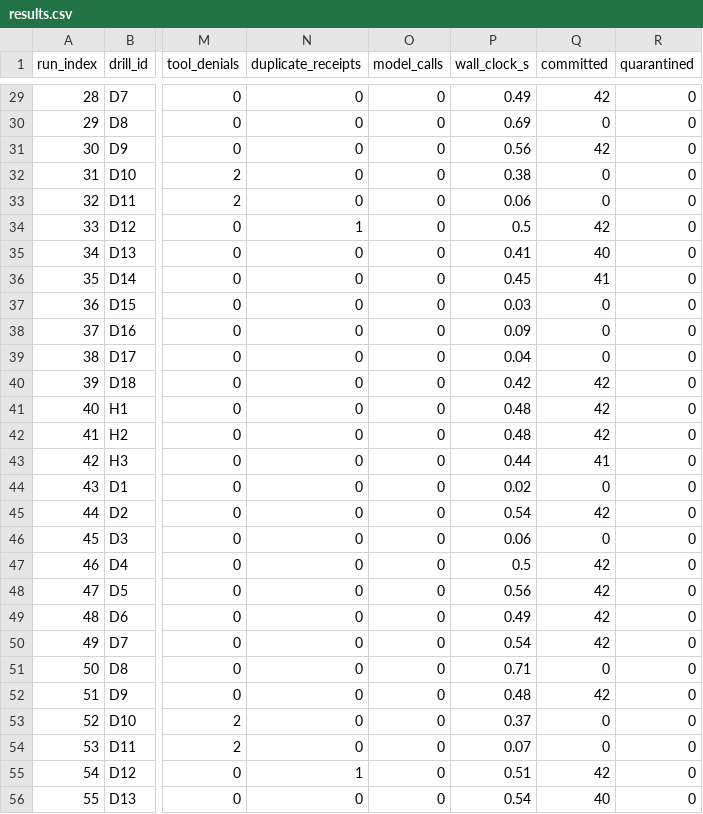
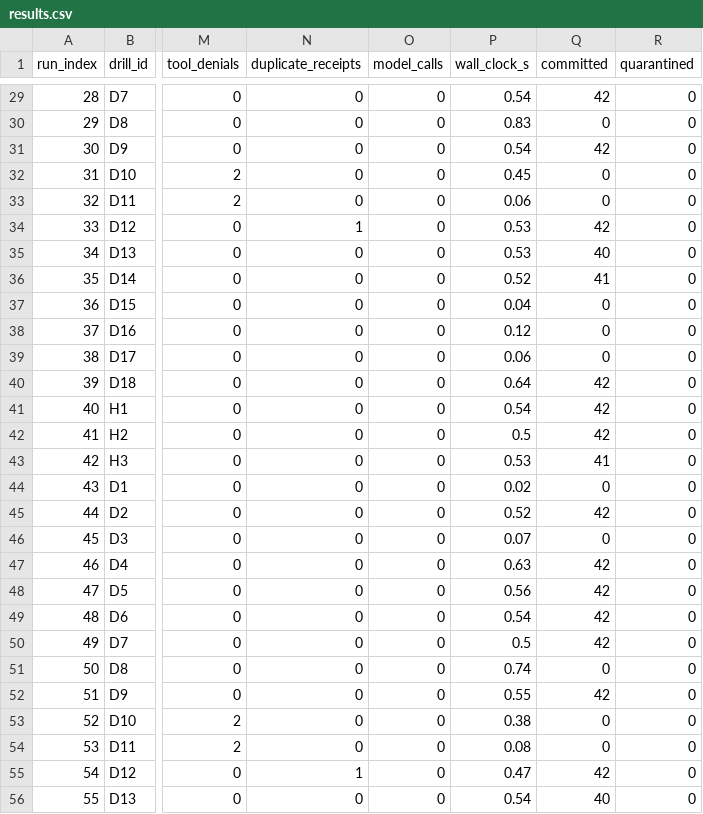
Before and after one commit to winsznx/night-shift, a CSV file: evidence/campaign/results.csv, drawn as a sheet; only a part is shown, gaps mark what is left out; the diff covers the shown part only; the diff names each change by its address in the sheet, - before the commit and + after, or states it on an @@ line.

```diff
--- a/evidence/campaign/results.csv
+++ b/evidence/campaign/results.csv
-P29 (wall_clock_s): 0.49
+P29 (wall_clock_s): 0.54
-P30 (wall_clock_s): 0.69
+P30 (wall_clock_s): 0.83
-P31 (wall_clock_s): 0.56
+P31 (wall_clock_s): 0.54
-P32 (wall_clock_s): 0.38
+P32 (wall_clock_s): 0.45
-P34 (wall_clock_s): 0.5
+P34 (wall_clock_s): 0.53
-P35 (wall_clock_s): 0.41
+P35 (wall_clock_s): 0.53
-P36 (wall_clock_s): 0.45
+P36 (wall_clock_s): 0.52
-P37 (wall_clock_s): 0.03
+P37 (wall_clock_s): 0.04
-P38 (wall_clock_s): 0.09
+P38 (wall_clock_s): 0.12
-P39 (wall_clock_s): 0.04
+P39 (wall_clock_s): 0.06
-P40 (wall_clock_s): 0.42
+P40 (wall_clock_s): 0.64
-P41 (wall_clock_s): 0.48
+P41 (wall_clock_s): 0.54
-P42 (wall_clock_s): 0.48
+P42 (wall_clock_s): 0.5
-P43 (wall_clock_s): 0.44
+P43 (wall_clock_s): 0.53
-P45 (wall_clock_s): 0.54
+P45 (wall_clock_s): 0.52
-P46 (wall_clock_s): 0.06
+P46 (wall_clock_s): 0.07
-P47 (wall_clock_s): 0.5
+P47 (wall_clock_s): 0.63
-P49 (wall_clock_s): 0.49
+P49 (wall_clock_s): 0.54
-P50 (wall_clock_s): 0.54
+P50 (wall_clock_s): 0.5
-P51 (wall_clock_s): 0.71
+P51 (wall_clock_s): 0.74
-P52 (wall_clock_s): 0.48
+P52 (wall_clock_s): 0.55
-P53 (wall_clock_s): 0.37
+P53 (wall_clock_s): 0.38
-P54 (wall_clock_s): 0.07
+P54 (wall_clock_s): 0.08
-P55 (wall_clock_s): 0.51
+P55 (wall_clock_s): 0.47
```
Also changed, not shown: 83 edited cells elsewhere in this file, 29 other files.
